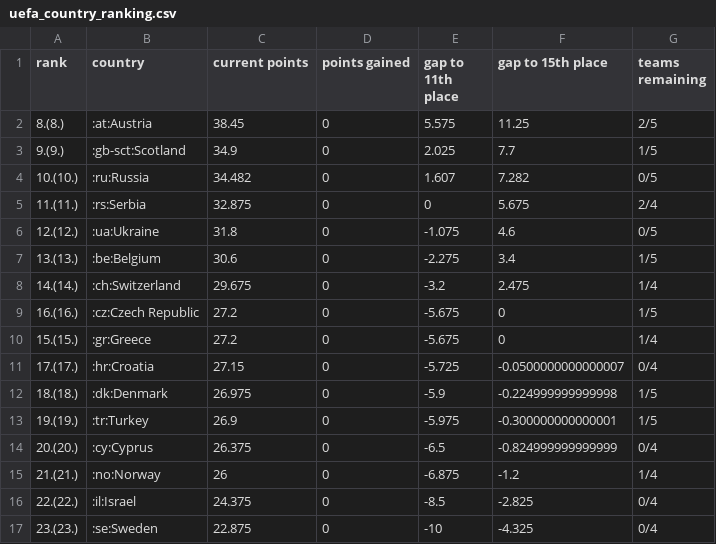
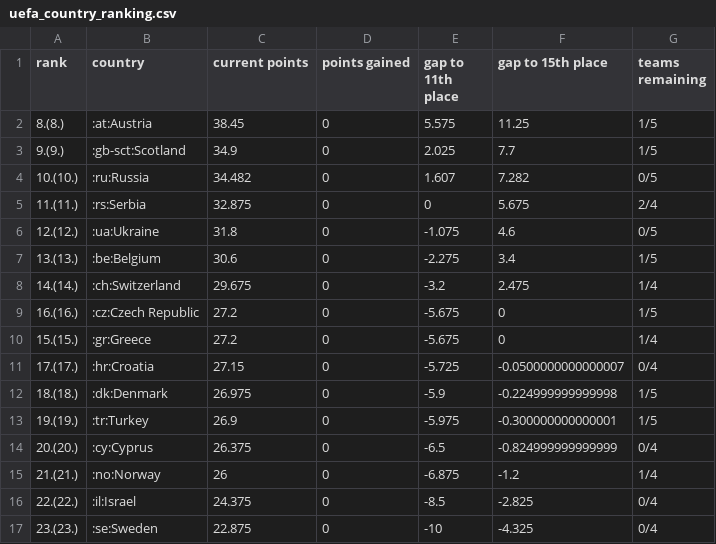
Before and after one commit to awp-finanznachrichten/uefa_ranking, a CSV file: Output/uefa_country_ranking.csv, drawn as a sheet.

```diff
--- a/Output/uefa_country_ranking.csv
+++ b/Output/uefa_country_ranking.csv
@@ -1,3 +1,3 @@
 "rank","country","current points","points gained","gap to 11th place","gap to 15th place","teams remaining"
-"8.(8.)",":at:Austria",38.45,0,5.575,11.25,"2/5"
+"8.(8.)",":at:Austria",38.45,0,5.575,11.25,"1/5"
 "9.(9.)",":gb-sct:Scotland",34.9,0,2.025,7.7,"1/5"
```
Also changed, not shown: Output/uefa_country_ranking_top7.csv, 2 other files.
